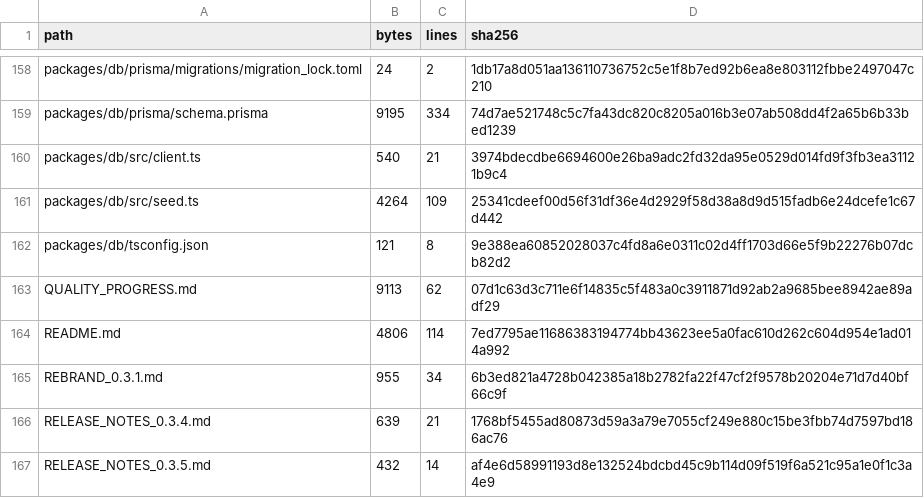
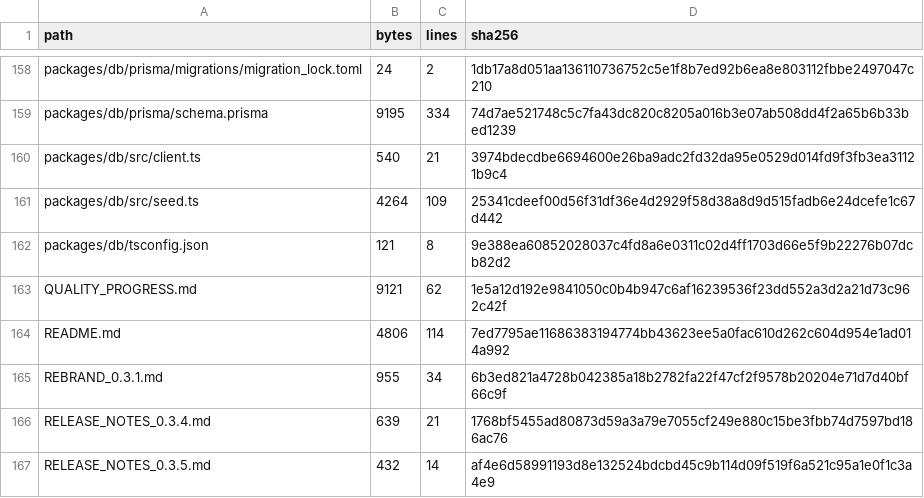
Before and after one commit to Wpersoli/trotebox, a CSV file: SOURCE_MANIFEST.csv, drawn as a sheet; only a part is shown, gaps mark what is left out.

```diff
--- a/SOURCE_MANIFEST.csv
+++ b/SOURCE_MANIFEST.csv
@@ -162,3 +162,3 @@ path,bytes,lines,sha256
 "packages/db/tsconfig.json",121,8,9e388ea60852028037c4fd8a6e0311c02d4ff1703d66e5f9b22276b07dcb82d2
-"QUALITY_PROGRESS.md",9113,62,07d1c63d3c711e6f14835c5f483a0c3911871d92ab2a9685bee8942ae89adf29
+"QUALITY_PROGRESS.md",9121,62,1e5a12d192e9841050c0b4b947c6af16239536f23dd552a3d2a21d73c962c42f
 "README.md",4806,114,7ed7795ae11686383194774bb43623ee5a0fac610d262c604d954e1ad014a992
```
Also changed, not shown: 3 other files.
